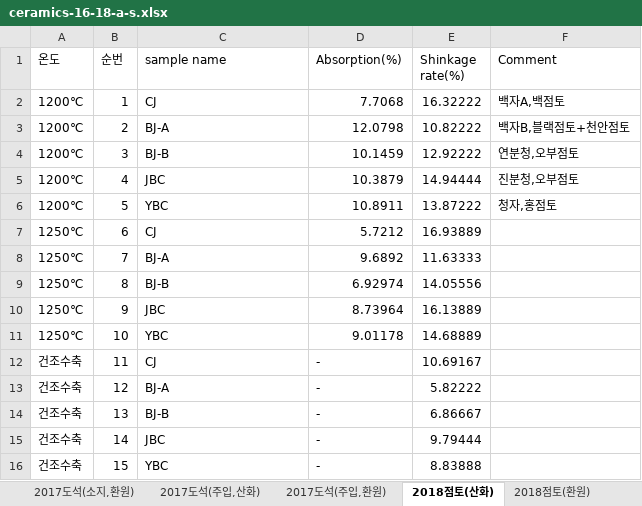
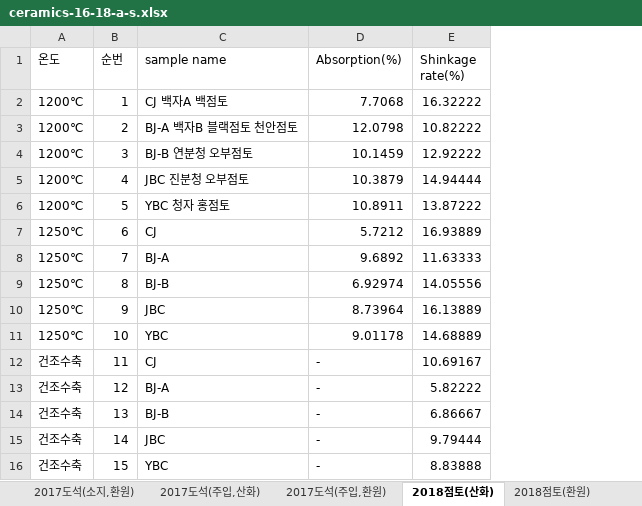
Before and after one commit to gnh1201/ceramics-data, an Excel workbook: ceramics-16-18-a-s.xlsx, sheet 2018점토(산화), drawn as a sheet; values as stored, in another font and other column widths than the file's, no borders; the diff names each change by its address in the sheet, - before the commit and + after, or states it on an @@ line.

```diff
--- a/ceramics-16-18-a-s.xlsx (sheet 2018점토(산화))
+++ b/ceramics-16-18-a-s.xlsx (sheet 2018점토(산화))
-column F (Comment), rows 2-6: 백자A,백점토 | 백자B,블랙점토+천안점토 | 연분청,오부점토 | 진분청,오부점토 | 청자,홍점토
-C2 (sample name): CJ
+C2 (sample name): CJ 백자A 백점토
-C3 (sample name): BJ-A
+C3 (sample name): BJ-A 백자B 블랙점토 천안점토
-C4 (sample name): BJ-B
+C4 (sample name): BJ-B 연분청 오부점토
-C5 (sample name): JBC
+C5 (sample name): JBC 진분청 오부점토
-C6 (sample name): YBC
+C6 (sample name): YBC 청자 홍점토
```
Also changed, not shown: sheet 2018점토(환원), ceramics2018.xlsx, 45 other files.
